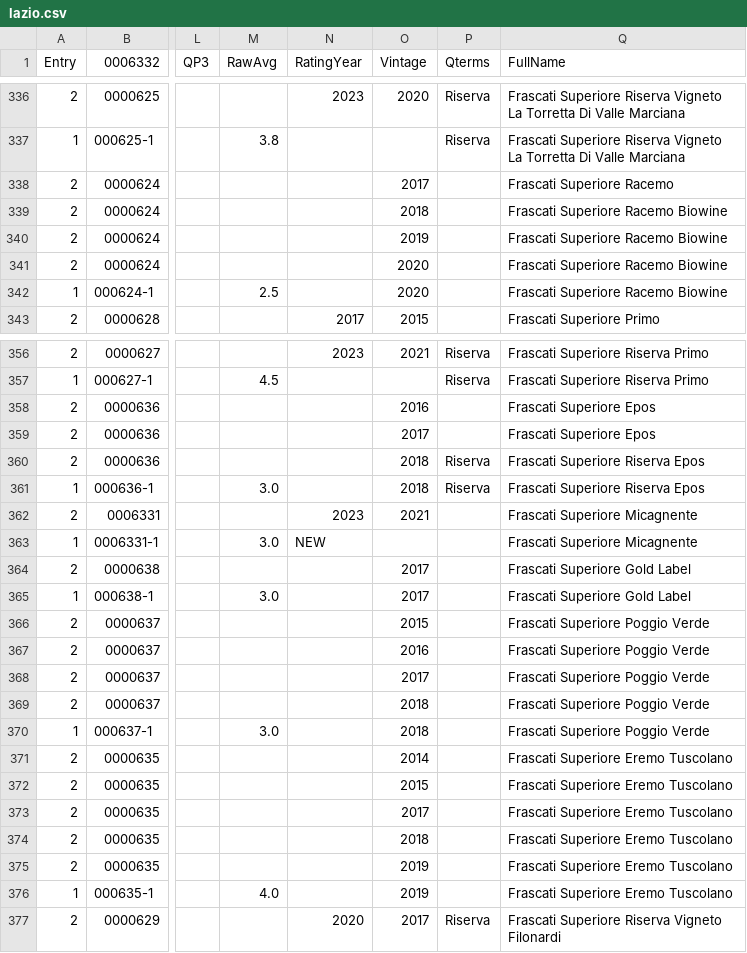
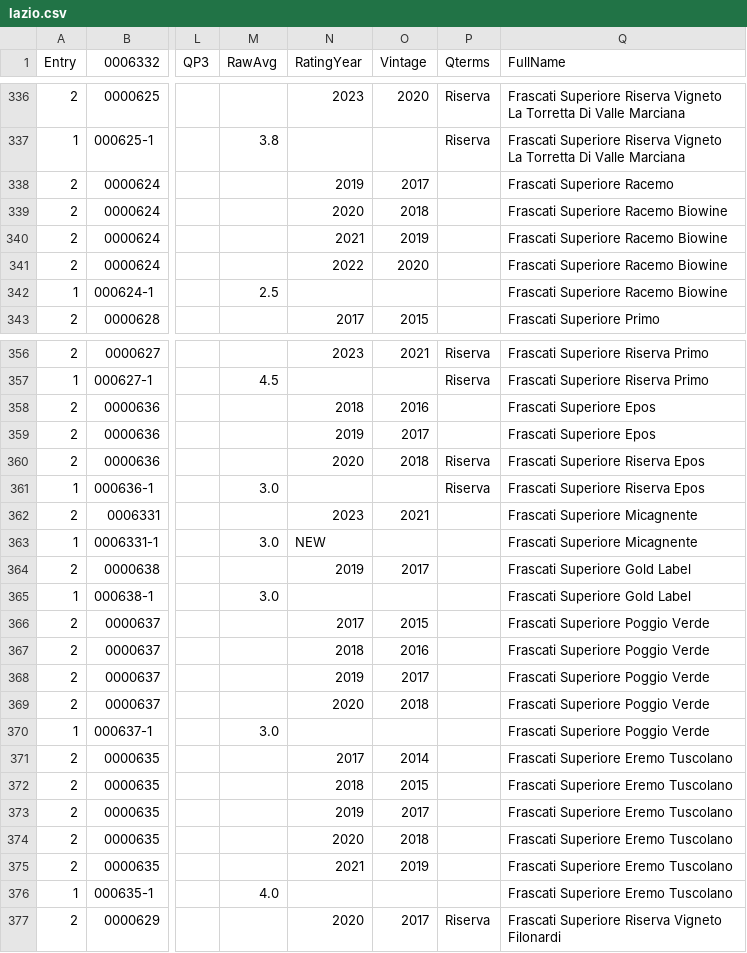
Before and after one commit to d-cmst/agreatwine, a CSV file: csv/lazio.csv, drawn as a sheet; only a part is shown, gaps mark what is left out; the diff covers the shown part only; the diff names each change by its address in the sheet, - before the commit and + after, or states it on an @@ line.

```diff
--- a/csv/lazio.csv
+++ b/csv/lazio.csv
-N338 (RatingYear): (empty)
+N338 (RatingYear): 2019
-N339 (RatingYear): (empty)
+N339 (RatingYear): 2020
-N340 (RatingYear): (empty)
+N340 (RatingYear): 2021
-N341 (RatingYear): (empty)
+N341 (RatingYear): 2022
-O342 (Vintage): 2020
+O342 (Vintage): (empty)
-N358 (RatingYear): (empty)
+N358 (RatingYear): 2018
-N359 (RatingYear): (empty)
+N359 (RatingYear): 2019
-N360 (RatingYear): (empty)
+N360 (RatingYear): 2020
-O361 (Vintage): 2018
+O361 (Vintage): (empty)
-N364 (RatingYear): (empty)
+N364 (RatingYear): 2019
-O365 (Vintage): 2017
+O365 (Vintage): (empty)
-N366 (RatingYear): (empty)
+N366 (RatingYear): 2017
-N367 (RatingYear): (empty)
+N367 (RatingYear): 2018
-N368 (RatingYear): (empty)
+N368 (RatingYear): 2019
-N369 (RatingYear): (empty)
+N369 (RatingYear): 2020
-O370 (Vintage): 2018
+O370 (Vintage): (empty)
-N371 (RatingYear): (empty)
+N371 (RatingYear): 2017
-N372 (RatingYear): (empty)
+N372 (RatingYear): 2018
-N373 (RatingYear): (empty)
+N373 (RatingYear): 2019
-N374 (RatingYear): (empty)
+N374 (RatingYear): 2020
-N375 (RatingYear): (empty)
+N375 (RatingYear): 2021
-O376 (Vintage): 2019
+O376 (Vintage): (empty)
```
Also changed, not shown: 49 edited cells elsewhere in this file.
